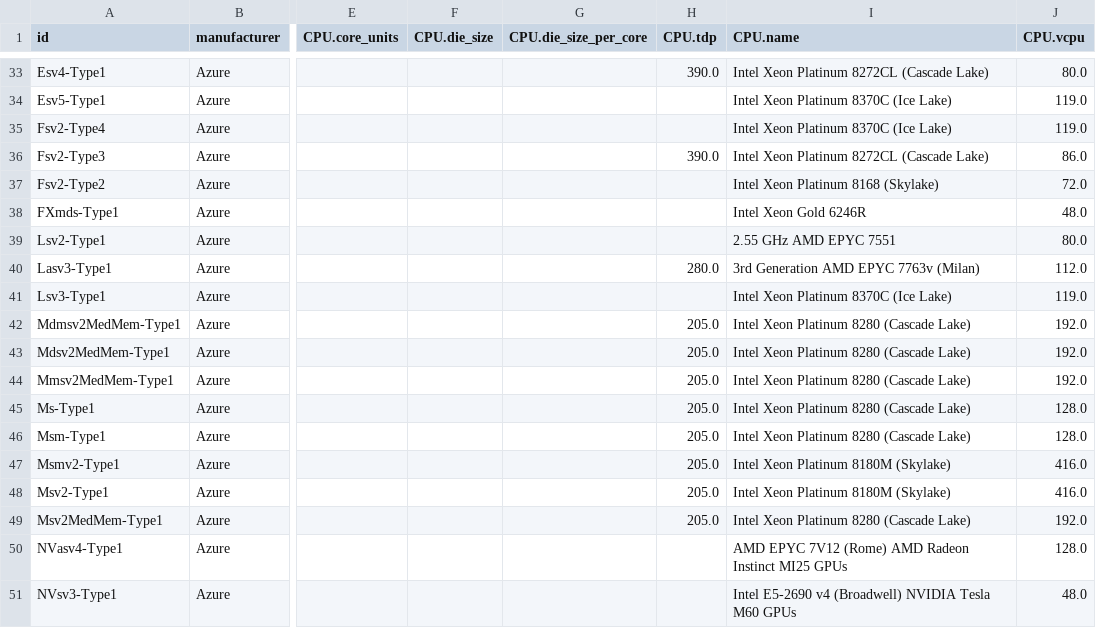
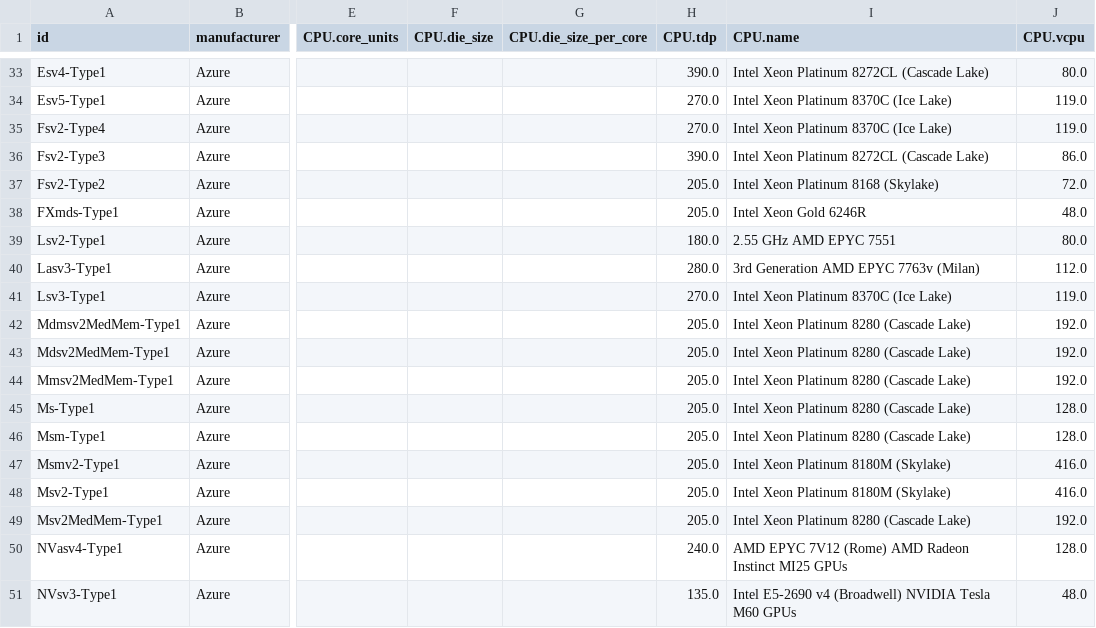
Before and after one commit to Boavizta/boaviztapi, a CSV file: boaviztapi/data/utils/complete_Azure_VMs/azure_servers.csv, drawn as a sheet; only a part is shown, gaps mark what is left out; the diff covers the shown part only; the diff names each change by its address in the sheet, - before the commit and + after, or states it on an @@ line.

```diff
--- a/boaviztapi/data/utils/complete_Azure_VMs/azure_servers.csv
+++ b/boaviztapi/data/utils/complete_Azure_VMs/azure_servers.csv
-H34:H35 (CPU.tdp): (empty)
+H34:H35 (CPU.tdp): 270.0
-H37:H38 (CPU.tdp): (empty)
+H37:H38 (CPU.tdp): 205.0
-H39 (CPU.tdp): (empty)
+H39 (CPU.tdp): 180.0
-H41 (CPU.tdp): (empty)
+H41 (CPU.tdp): 270.0
-H50 (CPU.tdp): (empty)
+H50 (CPU.tdp): 240.0
-H51 (CPU.tdp): (empty)
+H51 (CPU.tdp): 135.0
```
Also changed, not shown: 14 edited cells elsewhere in this file.
